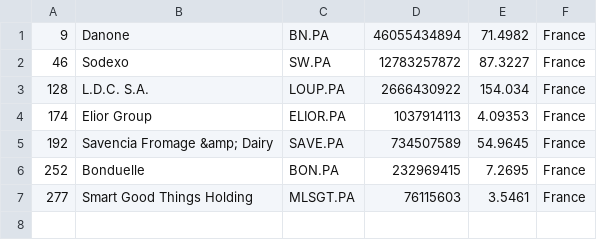
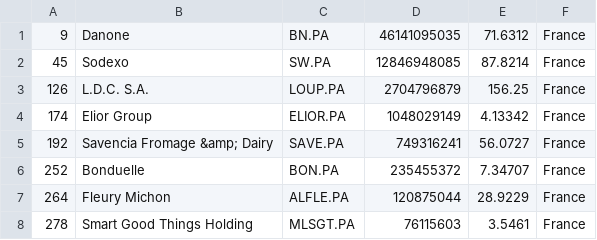
Before and after one commit to andaribu/merida-june-6-2024, a CSV file: companies_france.csv, drawn as a sheet.

```diff
--- a/companies_france.csv
+++ b/companies_france.csv
@@ -1,7 +1,8 @@
-"9","Danone","BN.PA","46055434894","71.4982","France"
-"46","Sodexo","SW.PA","12783257872","87.3227","France"
-"128","L.D.C. S.A.","LOUP.PA","2666430922","154.034","France"
-"174","Elior Group","ELIOR.PA","1037914113","4.09353","France"
-"192","Savencia Fromage &amp; Dairy","SAVE.PA","734507589","54.9645","France"
-"252","Bonduelle","BON.PA","232969415","7.2695","France"
-"277","Smart Good Things Holding","MLSGT.PA","76115603","3.5461","France"
+"9","Danone","BN.PA","46141095035","71.6312","France"
+"45","Sodexo","SW.PA","12846948085","87.8214","France"
+"126","L.D.C. S.A.","LOUP.PA","2704796879","156.25","France"
+"174","Elior Group","ELIOR.PA","1048029149","4.13342","France"
+"192","Savencia Fromage &amp; Dairy","SAVE.PA","749316241","56.0727","France"
+"252","Bonduelle","BON.PA","235455372","7.34707","France"
+"264","Fleury Michon","ALFLE.PA","120875044","28.9229","France"
+"278","Smart Good Things Holding","MLSGT.PA","76115603","3.5461","France"
```
Also changed, not shown: companies_germany.csv, companies_united_kingdom.csv, 1 other file.
